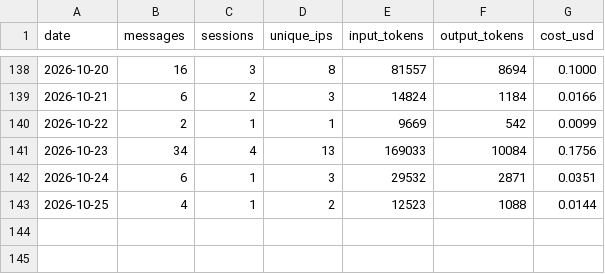
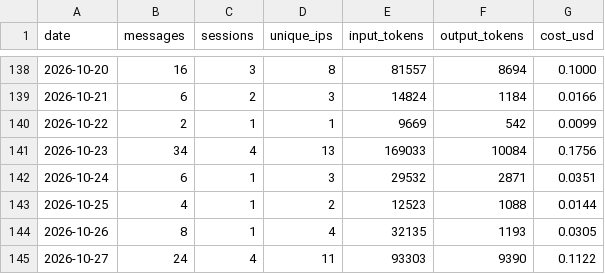
Before and after one commit to wbpowell328/sda-website, a CSV file: chatbot/stats/chatbot-stats.csv, drawn as a sheet; only a part is shown, gaps mark what is left out; the diff names each change by its address in the sheet, - before the commit and + after, or states it on an @@ line.

```diff
--- a/chatbot/stats/chatbot-stats.csv
+++ b/chatbot/stats/chatbot-stats.csv
+row 144: 2026-10-26 | 8 | 1 | 4 | 32135 | 1193 | 0.0305
+row 145: 2026-10-27 | 24 | 4 | 11 | 93303 | 9390 | 0.1122
```
